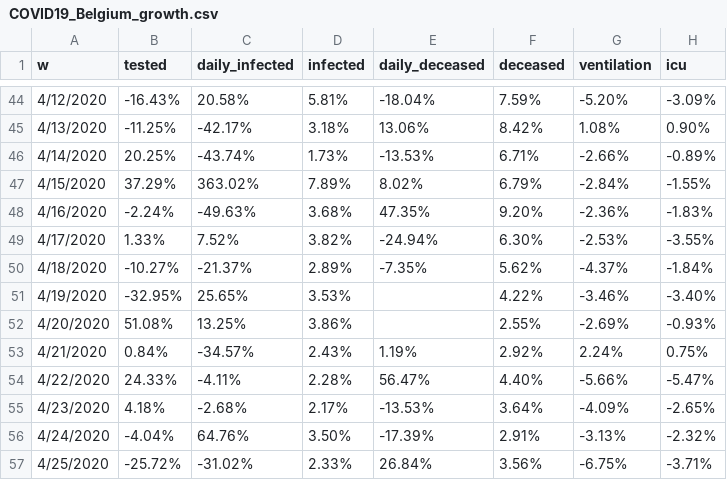
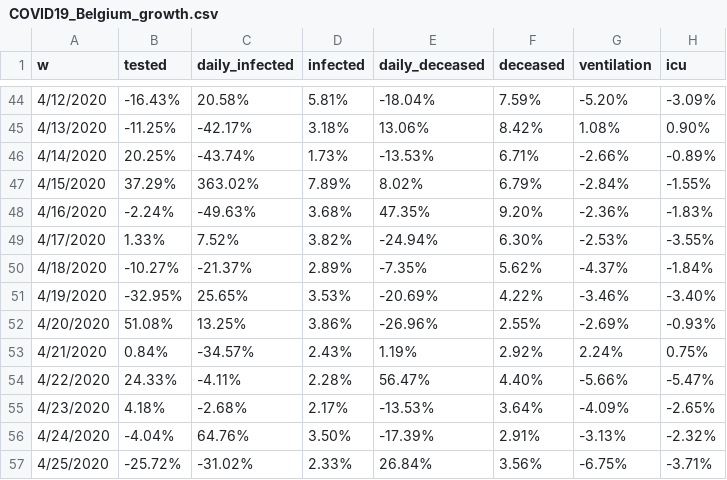
Before and after one commit to sdiepend/stayinyourkot, a CSV file: data/COVID19_Belgium_growth.csv, drawn as a sheet; only a part is shown, gaps mark what is left out; the diff names each change by its address in the sheet, - before the commit and + after, or states it on an @@ line.

Commit message:
Fix data

```diff
--- a/data/COVID19_Belgium_growth.csv
+++ b/data/COVID19_Belgium_growth.csv
-E51 (daily_deceased): (empty)
+E51 (daily_deceased): -20.69%
-E52 (daily_deceased): (empty)
+E52 (daily_deceased): -26.96%
```
